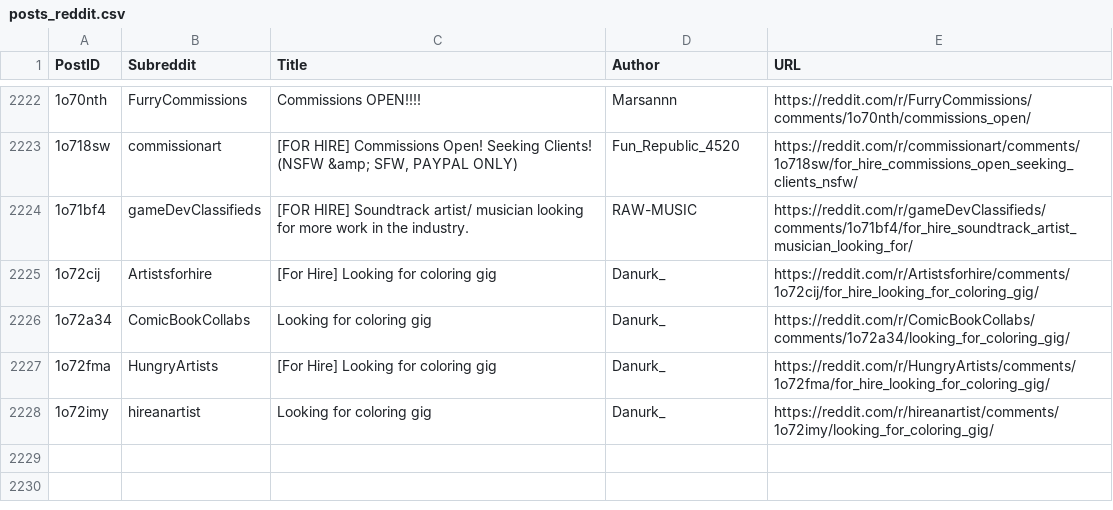
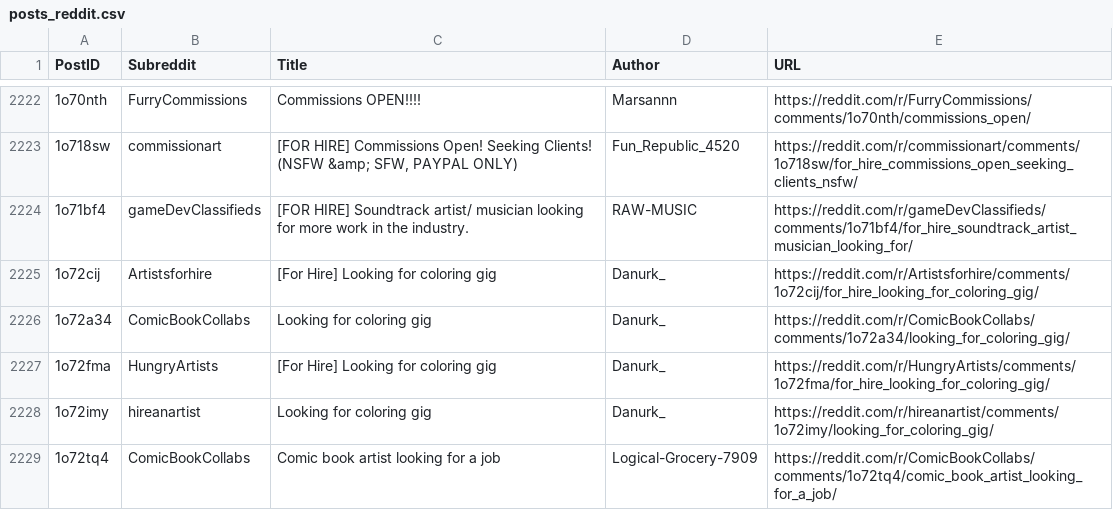
Before and after one commit to Jack0fcodes/redd0tBot, a CSV file: posts_reddit.csv, drawn as a sheet; only a part is shown, gaps mark what is left out; the diff names each change by its address in the sheet, - before the commit and + after, or states it on an @@ line.

```diff
--- a/posts_reddit.csv
+++ b/posts_reddit.csv
+row 2229: 1o72tq4 | ComicBookCollabs | Comic book artist looking for a job | Logical-Grocery-7909 | https://reddit.com/r/ComicBookCollabs/comments/1o72tq4/comic_book_artist_looking_for_a_job/
```
